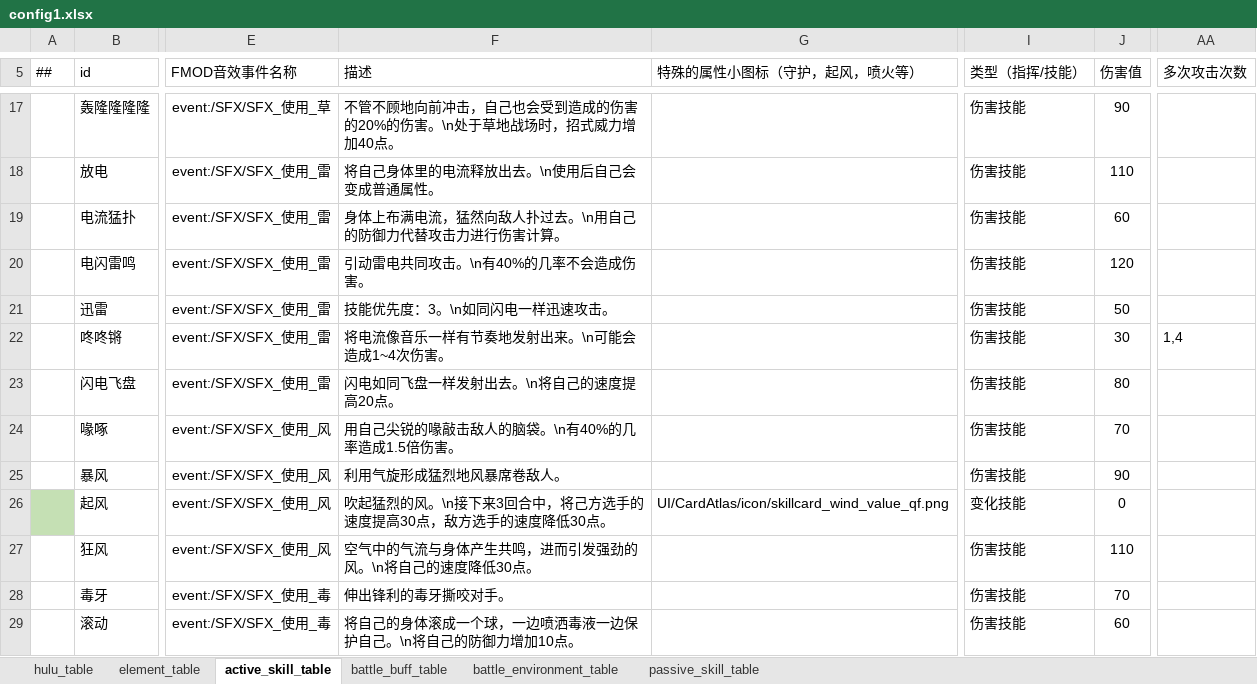
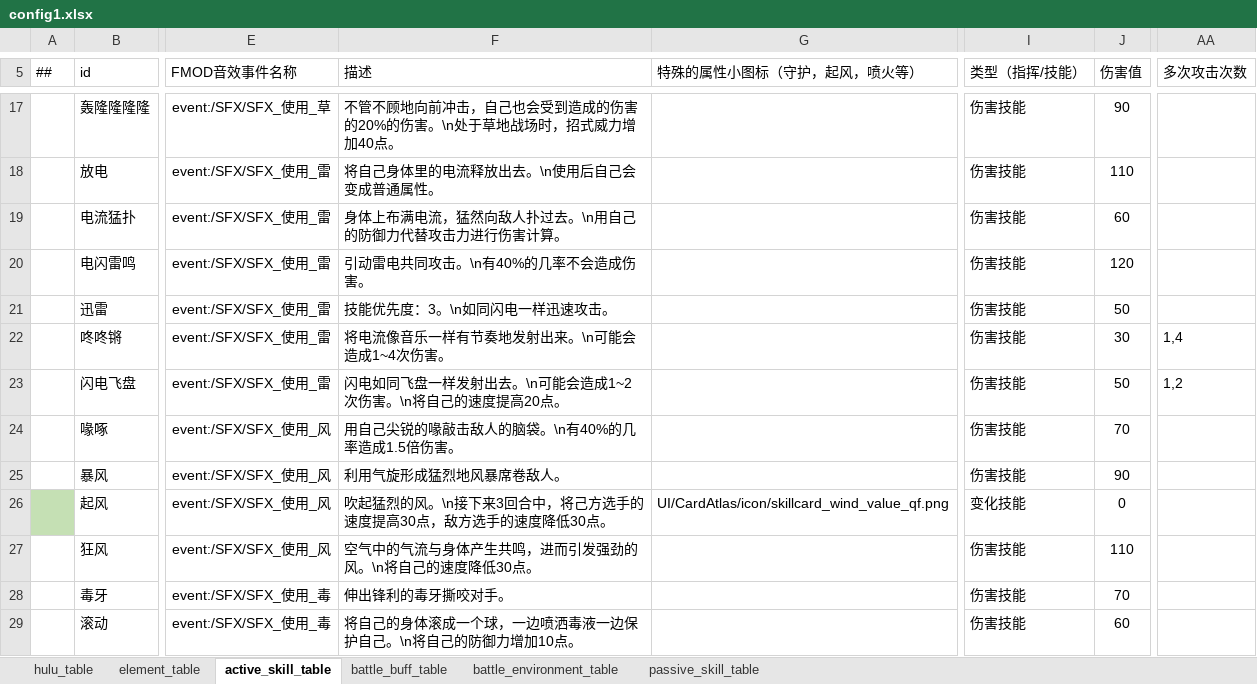
Before and after one commit to Unity-Devlop/BooomJam2024, an Excel workbook: Excels/Datas/config1.xlsx, sheet active_skill_table, drawn as a sheet; only a part is shown, gaps mark what is left out; values as stored, in another font and other column widths than the file's, no borders; the diff names each change by its address in the sheet, - before the commit and + after, or states it on an @@ line.

Commit message:
闪电飞盘效果修改

```diff
--- a/Excels/Datas/config1.xlsx (sheet active_skill_table)
+++ b/Excels/Datas/config1.xlsx (sheet active_skill_table)
-F23 (描述): 闪电如同飞盘一样发射出去。\n将自己的速度提高20点。
+F23 (描述): 闪电如同飞盘一样发射出去。\n可能会造成1~2次伤害。\n将自己的速度提高20点。
-J23 (伤害值): 80
+J23 (伤害值): 50
-AA23 (多次攻击次数): (empty)
+AA23 (多次攻击次数): 1,2
```
